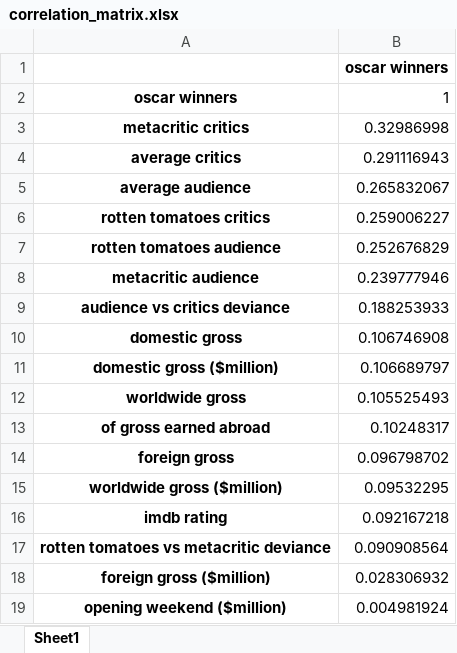
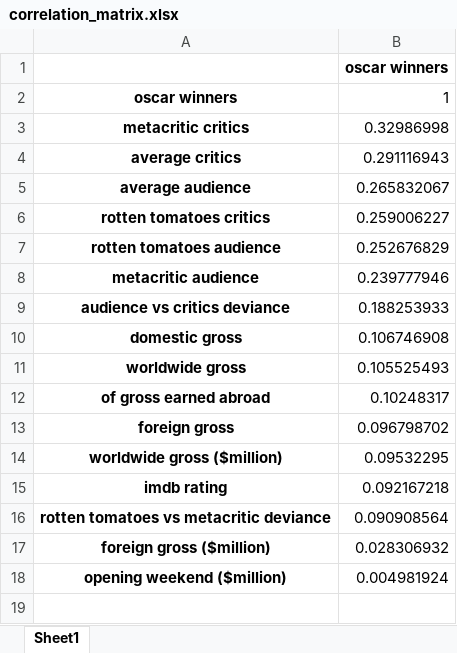
Before and after one commit to Kokkales/Oscars---Data-Mining, an Excel workbook: correlation_matrix.xlsx, sheet Sheet1, drawn as a sheet; values as stored, in another font and other column widths than the file's, no borders; the diff names each change by its address in the sheet, - before the commit and + after, or states it on an @@ line.

```diff
--- a/correlation_matrix.xlsx (sheet Sheet1)
+++ b/correlation_matrix.xlsx (sheet Sheet1)
-row 11: domestic gross ($million) | 0.106689797
```
Also changed, not shown: Data/full_predictions.xlsx, Data/moviesUpdated.xlsx, 12 other files.
